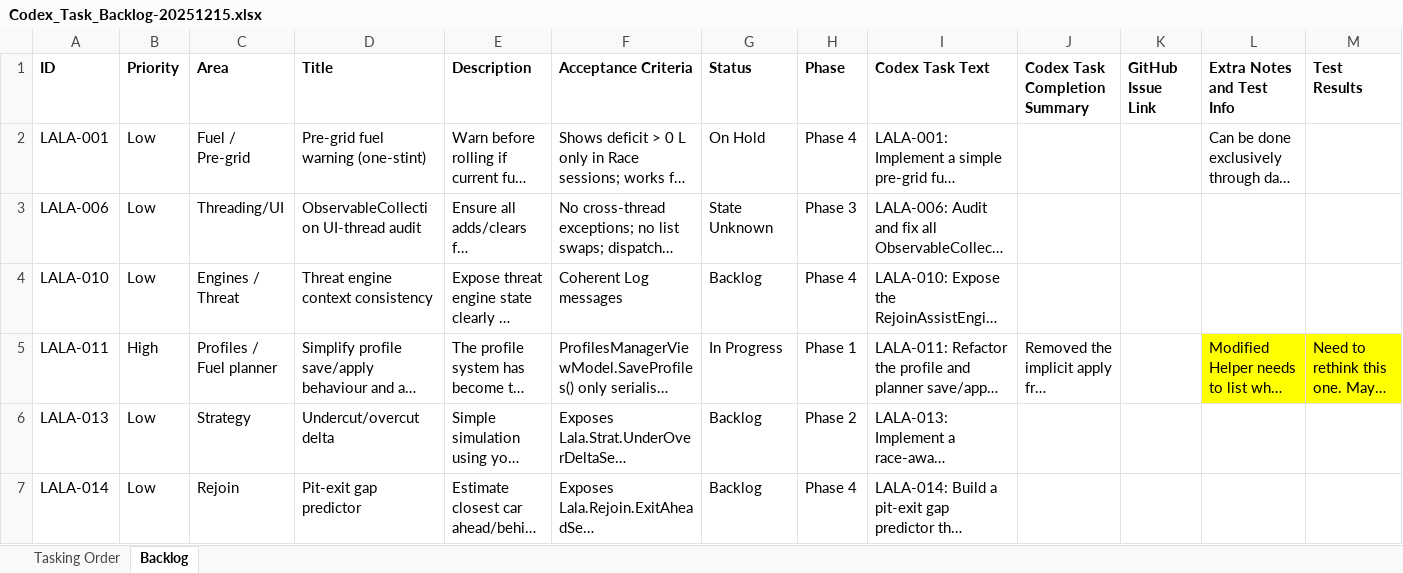
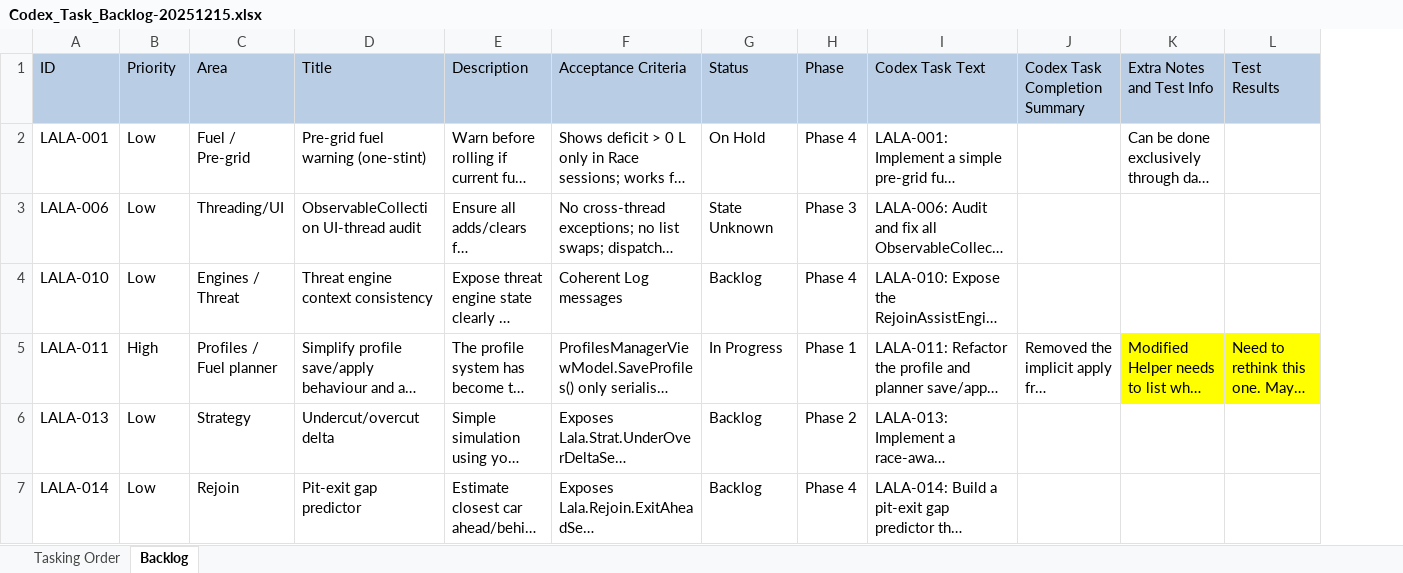
Before and after one commit to Lalabot77/LalaLaunchPlugin, an Excel workbook: Docs/Codex_Task_Backlog-20251215.xlsx, sheet Backlog, drawn as a sheet; only a part is shown; long unchanged cells end in …; values as stored, in another font and other column widths than the file's, no borders; removed rows and columns are numbered as before the commit, all else as after; the diff covers the shown part only; the diff names each change by its address in the sheet, - before the commit and + after, or states it on an @@ line.

Commit message:
Update Codex_Task_Backlog-20251215.xlsx

```diff
--- a/Docs/Codex_Task_Backlog-20251215.xlsx (sheet Backlog)
+++ b/Docs/Codex_Task_Backlog-20251215.xlsx (sheet Backlog)
-column K (GitHub Issue Link), empty
@@ A1:J1 fill: none → #B9CDE5, bold: on → off @@
@@ K1:L1 fill: none → #B9CDE5, bold: on → off @@
```
Also changed, not shown: 4 edited cells elsewhere in this sheet.
